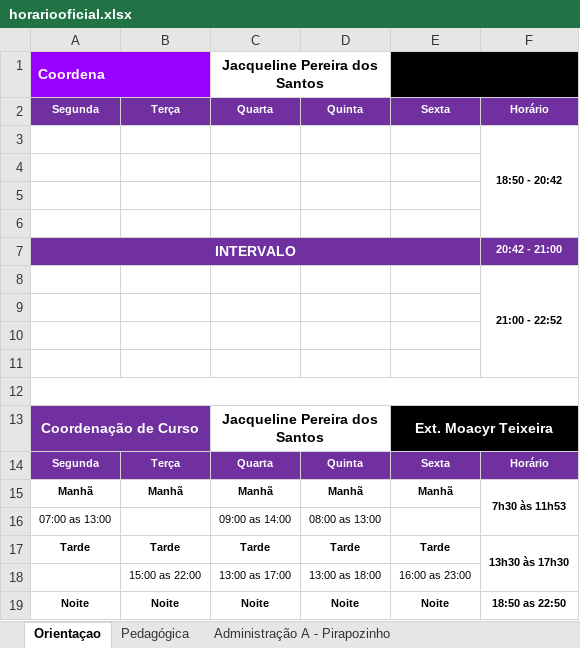
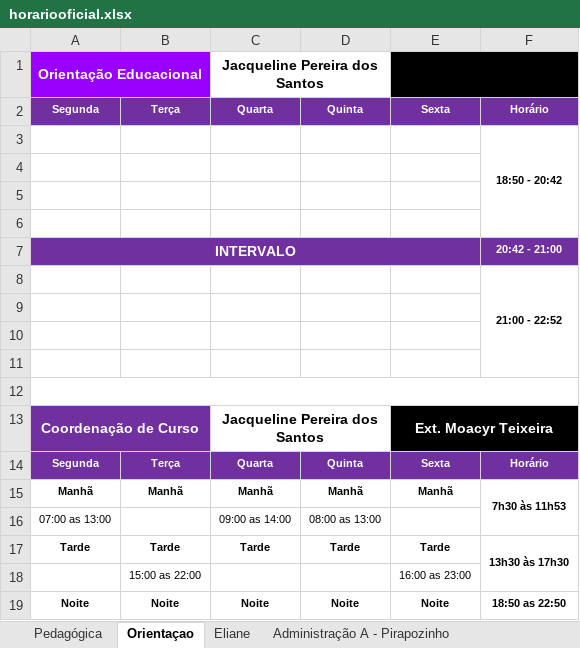
Before and after one commit to aprendendonuvem/arquivos, an Excel workbook: horariooficial.xlsx, sheet Orientaçao, drawn as a sheet; values as stored, in another font and other column widths than the file's, no borders; the diff names each change by its address in the sheet, - before the commit and + after, or states it on an @@ line.

```diff
--- a/horariooficial.xlsx (sheet Orientaçao)
+++ b/horariooficial.xlsx (sheet Orientaçao)
+sheet tab: Eliane
@@ sheet tab order changed: Pedagógica | Orientaçao | Eliane | Administração A - Pirapozinho @@
-A1: Coordena
+A1: Orientação Educacional
-C18: 13:00 as 17:00
+C18: (empty)
-D18: 13:00 as 18:00
+D18: (empty)
```
Also changed, not shown: sheet Pedagógica, 1 other file.
